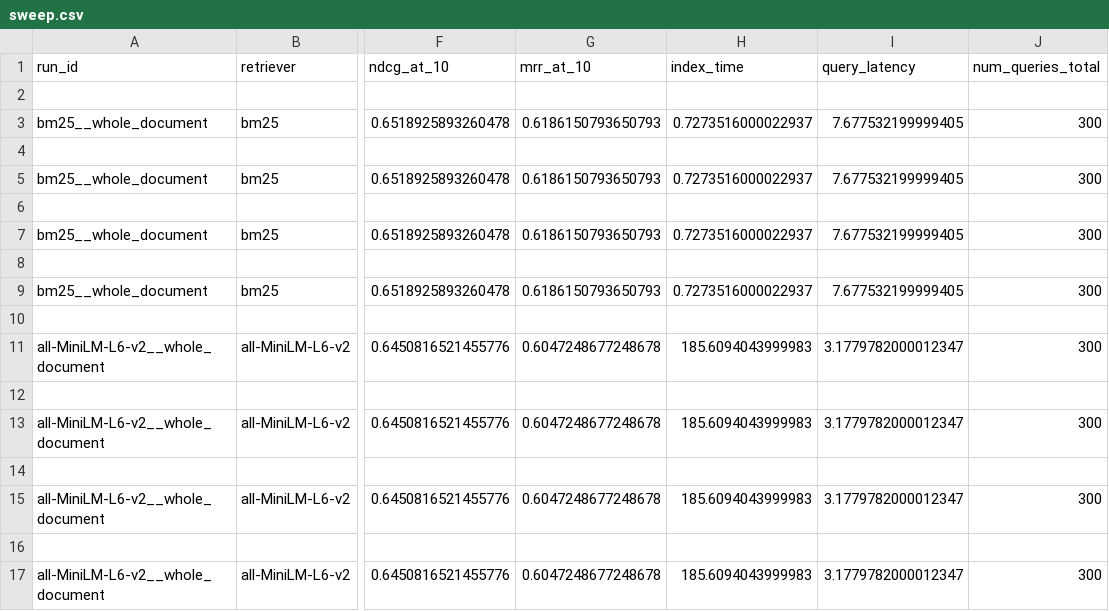
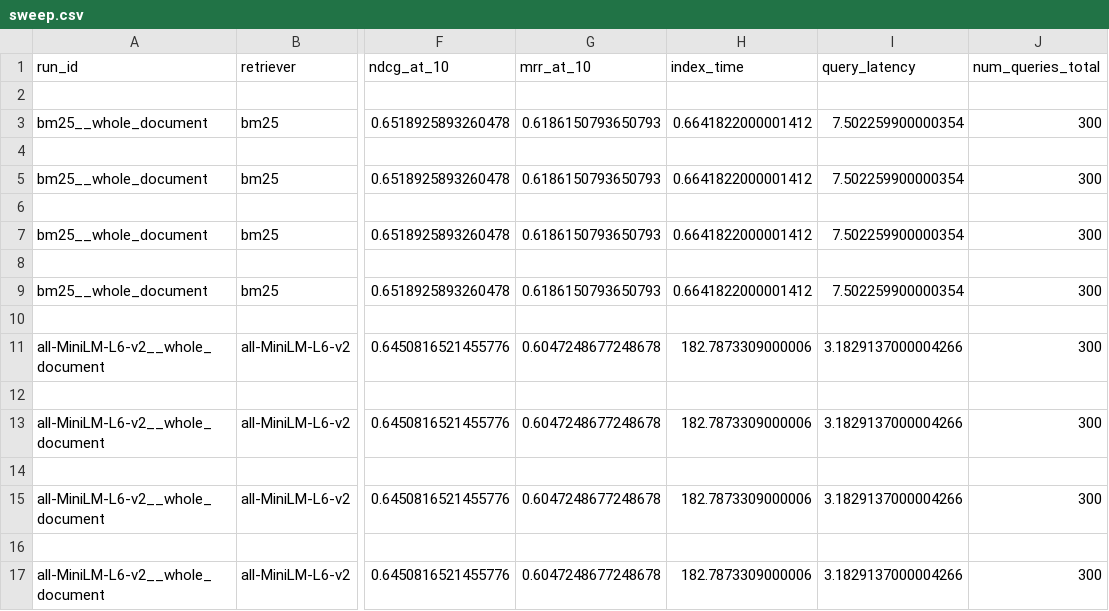
Before and after one commit to kianaEB/rag-retrieval-sweep, a CSV file: results/sweep.csv, drawn as a sheet; only a part is shown, gaps mark what is left out; the diff names each change by its address in the sheet, - before the commit and + after, or states it on an @@ line.

Commit message:
Add per-query artifact and paired significance analysis
BM25 vs all-MiniLM-L6-v2 on nDCG@10: delta -0.0068, 95% CI
[-0.045, +0.032], p = 0.73. Indistinguishable on the primary metric
and on every secondary metric.

```diff
--- a/results/sweep.csv
+++ b/results/sweep.csv
-H3 (index_time): 0.7273516000022937
+H3 (index_time): 0.6641822000001412
-I3 (query_latency): 7.677532199999405
+I3 (query_latency): 7.502259900000354
-H5 (index_time): 0.7273516000022937
+H5 (index_time): 0.6641822000001412
-I5 (query_latency): 7.677532199999405
+I5 (query_latency): 7.502259900000354
-H7 (index_time): 0.7273516000022937
+H7 (index_time): 0.6641822000001412
-I7 (query_latency): 7.677532199999405
+I7 (query_latency): 7.502259900000354
-H9 (index_time): 0.7273516000022937
+H9 (index_time): 0.6641822000001412
-I9 (query_latency): 7.677532199999405
+I9 (query_latency): 7.502259900000354
-H11 (index_time): 185.6094043999983
+H11 (index_time): 182.7873309000006
-I11 (query_latency): 3.1779782000012347
+I11 (query_latency): 3.1829137000004266
-H13 (index_time): 185.6094043999983
+H13 (index_time): 182.7873309000006
-I13 (query_latency): 3.1779782000012347
+I13 (query_latency): 3.1829137000004266
-H15 (index_time): 185.6094043999983
+H15 (index_time): 182.7873309000006
-I15 (query_latency): 3.1779782000012347
+I15 (query_latency): 3.1829137000004266
-H17 (index_time): 185.6094043999983
+H17 (index_time): 182.7873309000006
-I17 (query_latency): 3.1779782000012347
+I17 (query_latency): 3.1829137000004266
```
Also changed, not shown: 12 other files.
